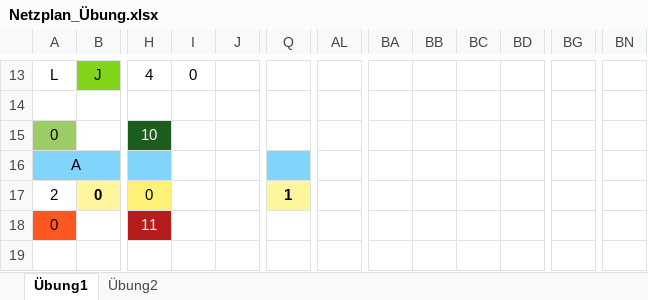
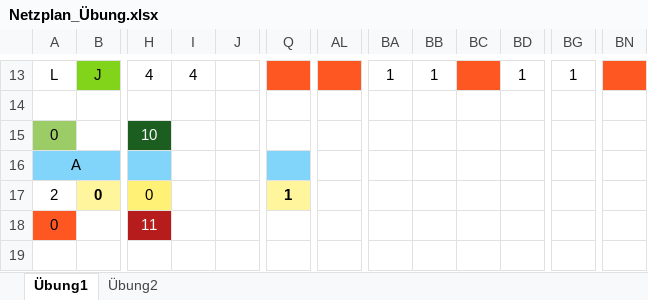
Before and after one commit to SebastianMeisel/QM_PM, an Excel workbook: Übungen/Netzplan_Übung.xlsx, sheet Übung1, drawn as a sheet; only a part is shown, gaps mark what is left out; values as stored, in another font and other column widths than the file's, no borders; charts and pictures and conditional formats not drawn; the diff covers the shown part only; the diff names each change by its address in the sheet, - before the commit and + after, or states it on an @@ line.

```diff
--- a/Übungen/Netzplan_Übung.xlsx (sheet Übung1)
+++ b/Übungen/Netzplan_Übung.xlsx (sheet Übung1)
-I13: 0
+I13: 4
-Q13 fill: none
+Q13 fill: #FF5722
-AL13 fill: none
+AL13 fill: #FF5722
-BA13: (empty)
+BA13: 1
-BB13: (empty)
+BB13: 1
-BC13 fill: none
+BC13 fill: #FF5722
-BD13: (empty)
+BD13: 1
-BG13: (empty)
+BG13: 1
-BN13 fill: none
+BN13 fill: #FF5722
```
Also changed, not shown: 1 added row, 1 removed row, 60 edited cells and cell formats elsewhere in this sheet.
